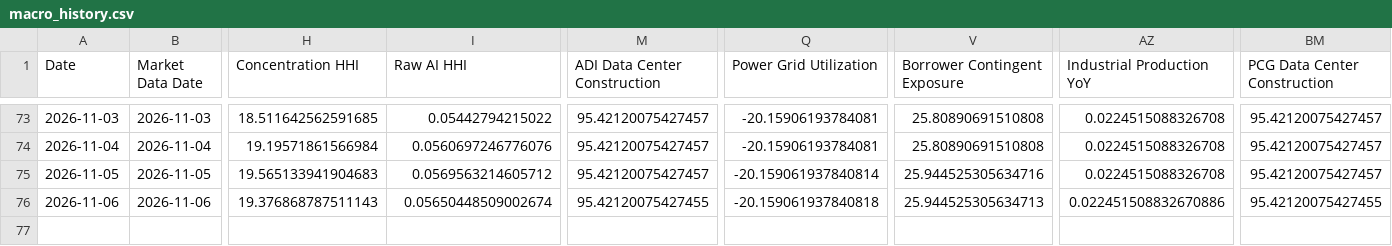
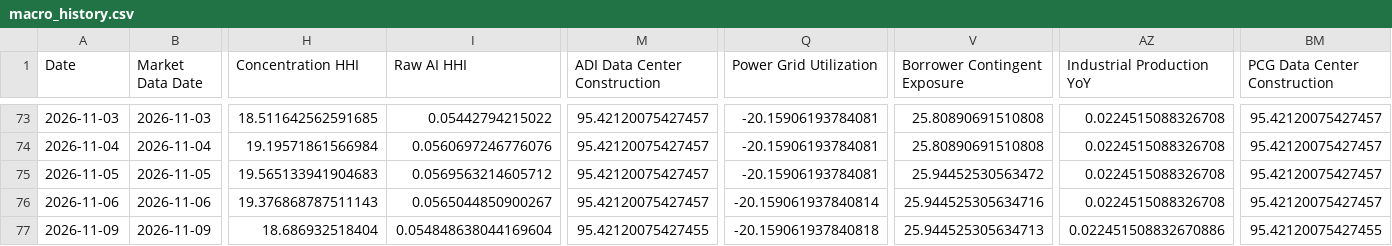
Before and after one commit to seenyoredave/ai_macro_git, a CSV file: archive/macro_history.csv, drawn as a sheet; only a part is shown, gaps mark what is left out; rows hold the shown columns only; the diff names each change by its address in the sheet, - before the commit and + after, or states it on an @@ line.

```diff
--- a/archive/macro_history.csv
+++ b/archive/macro_history.csv
-Q75 (Power Grid Utilization): -20.159061937840814
+Q75 (Power Grid Utilization): -20.15906193784081
-V75 (Borrower Contingent Exposure): 25.944525305634716
+V75 (Borrower Contingent Exposure): 25.94452530563472
-I76 (Raw AI HHI): 0.05650448509002674
+I76 (Raw AI HHI): 0.0565044850900267
-M76 (ADI Data Center Construction): 95.42120075427455
+M76 (ADI Data Center Construction): 95.42120075427457
-Q76 (Power Grid Utilization): -20.159061937840818
+Q76 (Power Grid Utilization): -20.159061937840814
-V76 (Borrower Contingent Exposure): 25.944525305634713
+V76 (Borrower Contingent Exposure): 25.944525305634716
-AZ76 (Industrial Production YoY): 0.022451508832670886
+AZ76 (Industrial Production YoY): 0.0224515088326708
-BM76 (PCG Data Center Construction): 95.42120075427455
+BM76 (PCG Data Center Construction): 95.42120075427457
+row 77: 2026-11-09 | 2026-11-09 | 18.686932518404 | 0.054848638044169604 | 95.42120075427455 | -20.159061937840818 | 25.944525305634713 | 0.022451508832670886 | 95.42120075427455
```
Also changed, not shown: archive/fred_history.csv, archive/sector_history.csv, 36 other files.
